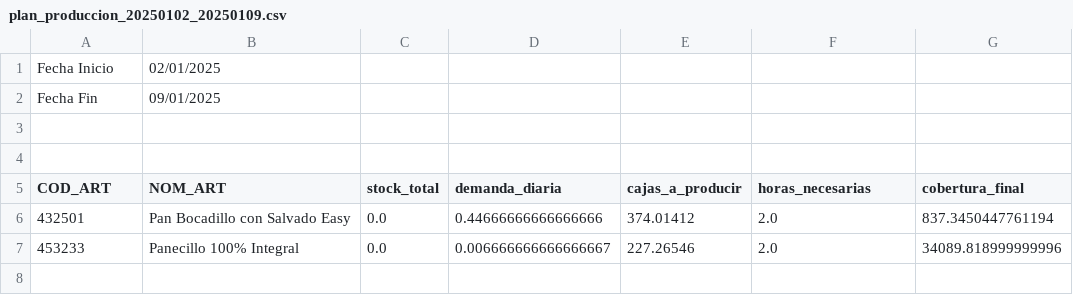
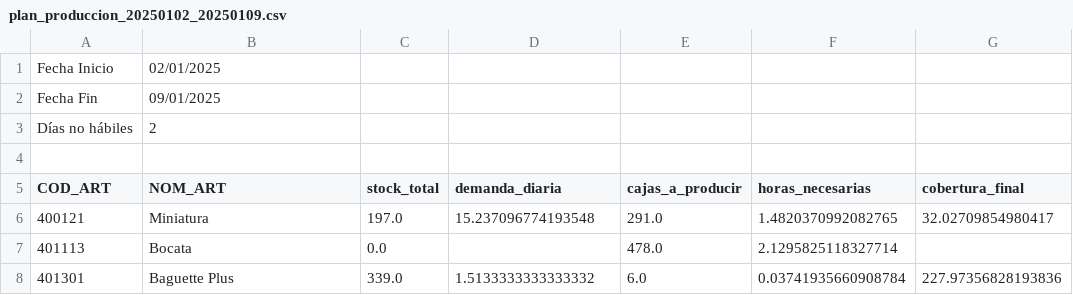
Before and after one commit to Bluzard/TFM-STOCK, a CSV file: plan_produccion_20250102_20250109.csv, drawn as a sheet; removed rows and columns are numbered as before the commit, all else as after; the diff names each change by its address in the sheet, - before the commit and + after, or states it on an @@ line.

```diff
--- a/plan_produccion_20250102_20250109.csv
+++ b/plan_produccion_20250102_20250109.csv
-row 3: (empty)
+row 3: Días no hábiles | 2
-row 6: 432501 | Pan Bocadillo con Salvado Easy | 0.0 | 0.44666666666666666 | 374.01412 | 2.0 | 837.3450447761194
-row 7: 453233 | Panecillo 100% Integral | 0.0 | 0.006666666666666667 | 227.26546 | 2.0 | 34089.818999999996
+row 6: 400121 | Miniatura | 197.0 | 15.237096774193548 | 291.0 | 1.4820370992082765 | 32.02709854980417
+row 7: 401113 | Bocata | 0.0 |  | 478.0 | 2.1295825118327714
+row 8: 401301 | Baguette Plus | 339.0 | 1.5133333333333332 | 6.0 | 0.03741935660908784 | 227.97356828193836
```
Also changed, not shown: 1 other file.
